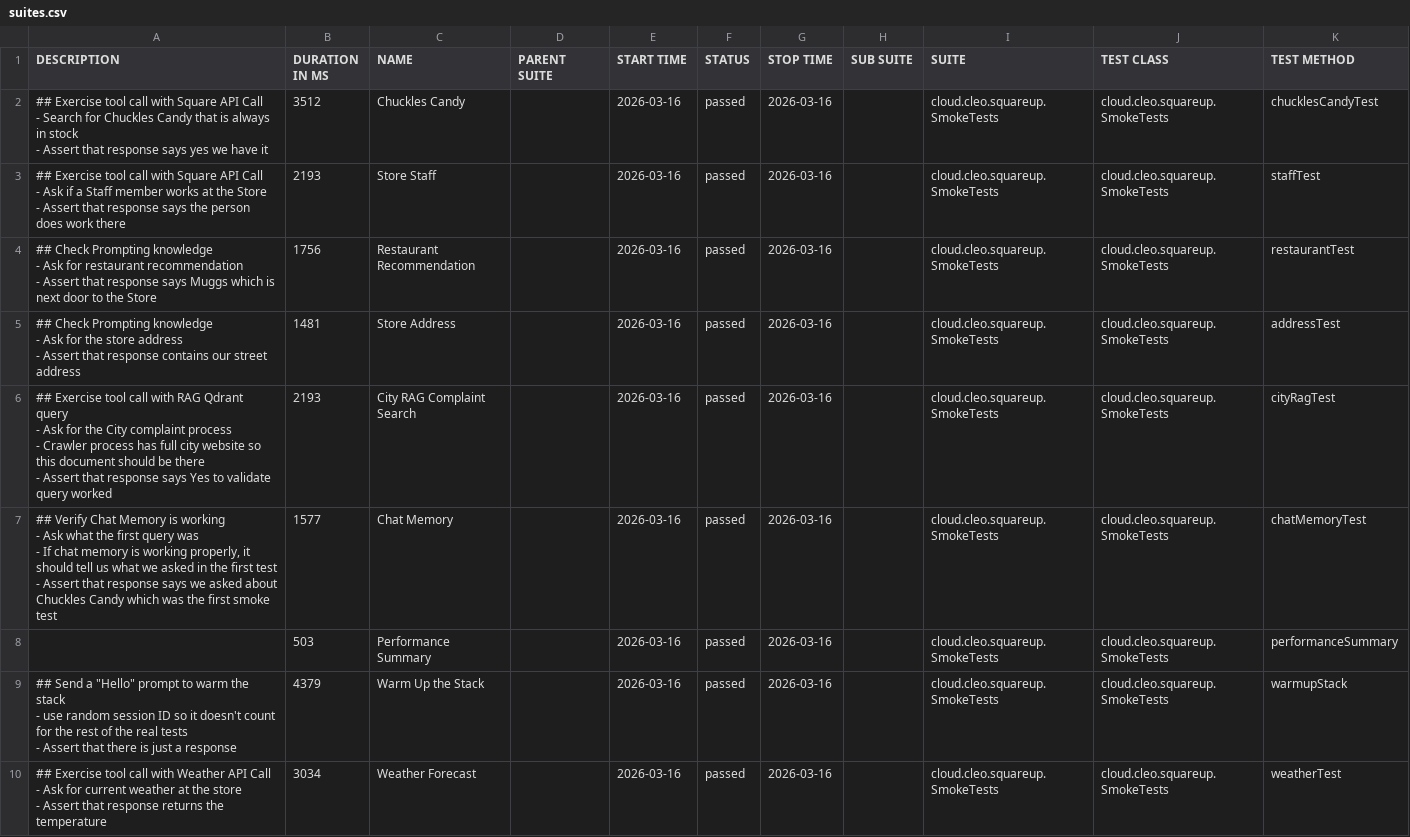
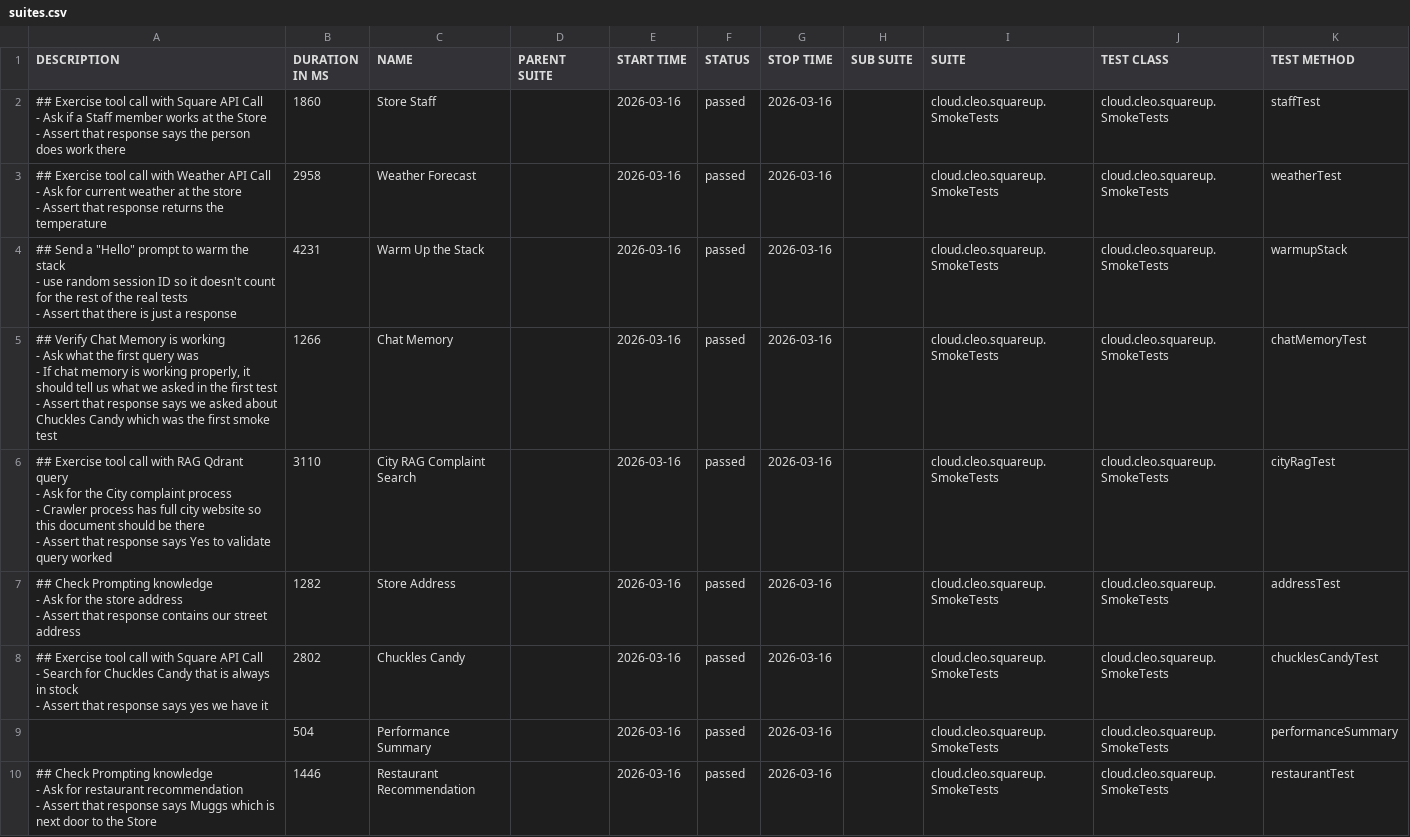
Before and after one commit to docwho2/java-squareup-spring-ai-ivr, a CSV file: us.amazon.nova-2-lite-v1_0/SmokeTests/data/suites.csv, drawn as a sheet.

```diff
--- a/us.amazon.nova-2-lite-v1_0/SmokeTests/data/suites.csv
+++ b/us.amazon.nova-2-lite-v1_0/SmokeTests/data/suites.csv
@@ -1,36 +1,36 @@
 "DESCRIPTION","DURATION IN MS","NAME","PARENT SUITE","START TIME","STATUS","STOP TIME","SUB SUITE","SUITE","TEST CLASS","TEST METHOD"
-"## Exercise tool call with Square API Call
-- Search for Chuckles Candy that is always in stock
-- Assert that response says yes we have it
-","3512","Chuckles Candy","","2026-03-16","passed","2026-03-16","","cloud.cleo.squareup.SmokeTests","cloud.cleo.squareup.SmokeTests","chucklesCandyTest"
-"## Exercise tool call with Square API Call
-- Ask if a Staff member works at the Store
-- Assert that response says the person does work there
-","2193","Store Staff","","2026-03-16","passed","2026-03-16","","cloud.cleo.squareup.SmokeTests","cloud.cleo.squareup.SmokeTests","staffTest"
-"## Check Prompting knowledge
-- Ask for restaurant recommendation
-- Assert that response says Muggs which is next door to the Store
-","1756","Restaurant Recommendation","","2026-03-16","passed","2026-03-16","","cloud.cleo.squareup.SmokeTests","cloud.cleo.squareup.SmokeTests","restaurantTest"
-"## Check Prompting knowledge
-- Ask for the store address
-- Assert that response contains our street address
-","1481","Store Address","","2026-03-16","passed","2026-03-16","","cloud.cleo.squareup.SmokeTests","cloud.cleo.squareup.SmokeTests","addressTest"
-"## Exercise tool call with RAG Qdrant query
-- Ask for the City complaint process
-  - Crawler process has full city website so this document should be there
-- Assert that response says Yes to validate query worked
-","2193","City RAG Complaint Search","","2026-03-16","passed","2026-03-16","","cloud.cleo.squareup.SmokeTests","cloud.cleo.squareup.SmokeTests","cityRagTest"
-"## Verify Chat Memory is working
-- Ask what the first query was
-  - If chat memory is working properly, it should tell us what we asked in the first test
-- Assert that response says we asked about Chuckles Candy which was the first smoke test
-","1577","Chat Memory","","2026-03-16","passed","2026-03-16","","cloud.cleo.squareup.SmokeTests","cloud.cleo.squareup.SmokeTests","chatMemoryTest"
-"","503","Performance Summary","","2026-03-16","passed","2026-03-16","","cloud.cleo.squareup.SmokeTests","cloud.cleo.squareup.SmokeTests","performanceSummary"
-"## Send a ""Hello"" prompt to warm the stack
-- use random session ID so it doesn't count for the rest of the real tests
-- Assert that there is just a response
-","4379","Warm Up the Stack","","2026-03-16","passed","2026-03-16","","cloud.cleo.squareup.SmokeTests","cloud.cleo.squareup.SmokeTests","warmupStack"
-"## Exercise tool call with Weather API Call
-- Ask for current weather at the store
-- Assert that response returns the temperature
-","3034","Weather Forecast","","2026-03-16","passed","2026-03-16","","cloud.cleo.squareup.SmokeTests","cloud.cleo.squareup.SmokeTests","weatherTest"
+"## Exercise tool call with Square API Call
+- Ask if a Staff member works at the Store
+- Assert that response says the person does work there
+","1860","Store Staff","","2026-03-16","passed","2026-03-16","","cloud.cleo.squareup.SmokeTests","cloud.cleo.squareup.SmokeTests","staffTest"
+"## Exercise tool call with Weather API Call
+- Ask for current weather at the store
+- Assert that response returns the temperature
+","2958","Weather Forecast","","2026-03-16","passed","2026-03-16","","cloud.cleo.squareup.SmokeTests","cloud.cleo.squareup.SmokeTests","weatherTest"
+"## Send a ""Hello"" prompt to warm the stack
+- use random session ID so it doesn't count for the rest of the real tests
+- Assert that there is just a response
+","4231","Warm Up the Stack","","2026-03-16","passed","2026-03-16","","cloud.cleo.squareup.SmokeTests","cloud.cleo.squareup.SmokeTests","warmupStack"
+"## Verify Chat Memory is working
+- Ask what the first query was
+  - If chat memory is working properly, it should tell us what we asked in the first test
+- Assert that response says we asked about Chuckles Candy which was the first smoke test
+","1266","Chat Memory","","2026-03-16","passed","2026-03-16","","cloud.cleo.squareup.SmokeTests","cloud.cleo.squareup.SmokeTests","chatMemoryTest"
+"## Exercise tool call with RAG Qdrant query
+- Ask for the City complaint process
+  - Crawler process has full city website so this document should be there
+- Assert that response says Yes to validate query worked
+","3110","City RAG Complaint Search","","2026-03-16","passed","2026-03-16","","cloud.cleo.squareup.SmokeTests","cloud.cleo.squareup.SmokeTests","cityRagTest"
+"## Check Prompting knowledge
+- Ask for the store address
+- Assert that response contains our street address
+","1282","Store Address","","2026-03-16","passed","2026-03-16","","cloud.cleo.squareup.SmokeTests","cloud.cleo.squareup.SmokeTests","addressTest"
+"## Exercise tool call with Square API Call
+- Search for Chuckles Candy that is always in stock
+- Assert that response says yes we have it
+","2802","Chuckles Candy","","2026-03-16","passed","2026-03-16","","cloud.cleo.squareup.SmokeTests","cloud.cleo.squareup.SmokeTests","chucklesCandyTest"
+"","504","Performance Summary","","2026-03-16","passed","2026-03-16","","cloud.cleo.squareup.SmokeTests","cloud.cleo.squareup.SmokeTests","performanceSummary"
+"## Check Prompting knowledge
+- Ask for restaurant recommendation
+- Assert that response says Muggs which is next door to the Store
+","1446","Restaurant Recommendation","","2026-03-16","passed","2026-03-16","","cloud.cleo.squareup.SmokeTests","cloud.cleo.squareup.SmokeTests","restaurantTest"
```
Also changed, not shown: us.amazon.nova-2-lite-v1_0/SmokeTests/data/behaviors.csv, 41 other files.
